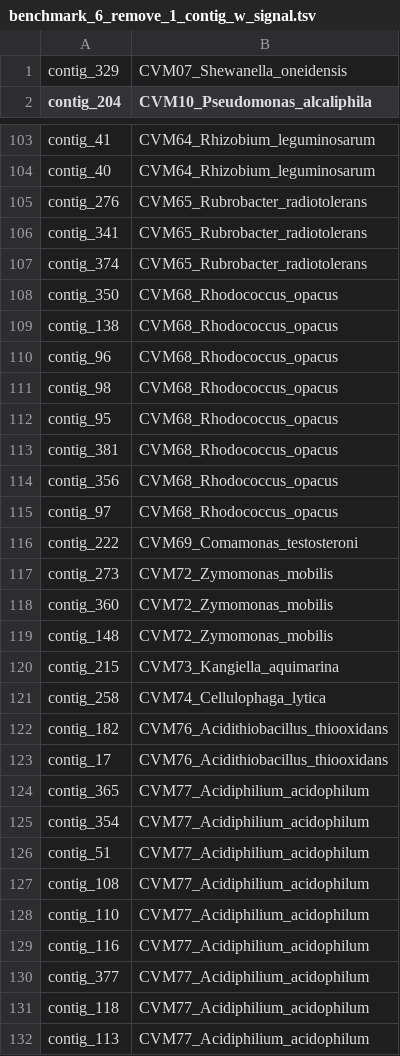
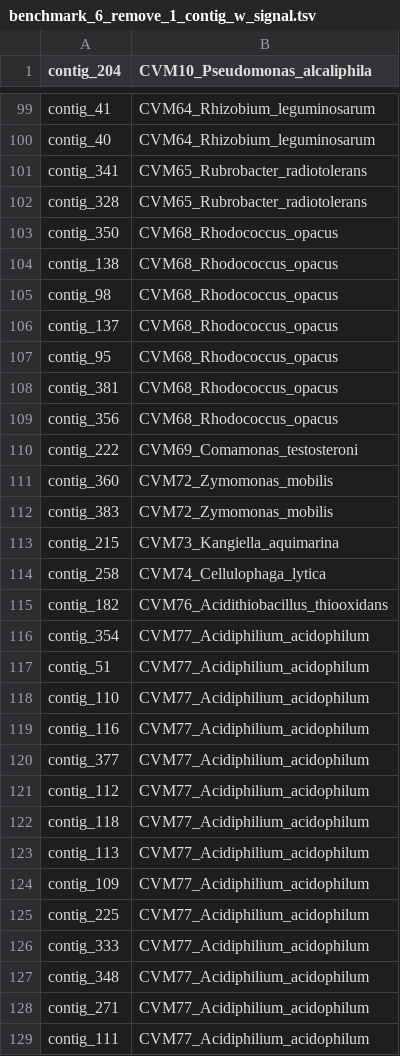
Before and after one commit to SebastianDall/nanomotif-binnary-benchmark, a TSV file: files/benchmarks/simulated_4_lognormal_20-100x/benchmark_6_remove_1_contig_w_signal.tsv, drawn as a sheet; only a part is shown, gaps mark what is left out; the shorter side is filled out with more unchanged rows; the diff covers the shown part only.

```diff
--- a/files/benchmarks/simulated_4_lognormal_20-100x/benchmark_6_remove_1_contig_w_signal.tsv
+++ b/files/benchmarks/simulated_4_lognormal_20-100x/benchmark_6_remove_1_contig_w_signal.tsv
@@ -1,2 +1 @@
-contig_329	CVM07_Shewanella_oneidensis
 contig_204	CVM10_Pseudomonas_alcaliphila
@@ -104,9 +100,8 @@ contig_41	CVM64_Rhizobium_leguminosarum
 contig_40	CVM64_Rhizobium_leguminosarum
-contig_276	CVM65_Rubrobacter_radiotolerans
 contig_341	CVM65_Rubrobacter_radiotolerans
-contig_374	CVM65_Rubrobacter_radiotolerans
+contig_328	CVM65_Rubrobacter_radiotolerans
 contig_350	CVM68_Rhodococcus_opacus
 contig_138	CVM68_Rhodococcus_opacus
-contig_96	CVM68_Rhodococcus_opacus
 contig_98	CVM68_Rhodococcus_opacus
+contig_137	CVM68_Rhodococcus_opacus
 contig_95	CVM68_Rhodococcus_opacus
@@ -114,7 +109,5 @@ contig_381	CVM68_Rhodococcus_opacus
 contig_356	CVM68_Rhodococcus_opacus
-contig_97	CVM68_Rhodococcus_opacus
 contig_222	CVM69_Comamonas_testosteroni
-contig_273	CVM72_Zymomonas_mobilis
 contig_360	CVM72_Zymomonas_mobilis
-contig_148	CVM72_Zymomonas_mobilis
+contig_383	CVM72_Zymomonas_mobilis
 contig_215	CVM73_Kangiella_aquimarina
@@ -122,7 +115,4 @@ contig_258	CVM74_Cellulophaga_lytica
 contig_182	CVM76_Acidithiobacillus_thiooxidans
-contig_17	CVM76_Acidithiobacillus_thiooxidans
-contig_365	CVM77_Acidiphilium_acidophilum
 contig_354	CVM77_Acidiphilium_acidophilum
 contig_51	CVM77_Acidiphilium_acidophilum
-contig_108	CVM77_Acidiphilium_acidophilum
 contig_110	CVM77_Acidiphilium_acidophilum
@@ -130,2 +120,3 @@ contig_116	CVM77_Acidiphilium_acidophilum
 contig_377	CVM77_Acidiphilium_acidophilum
+contig_112	CVM77_Acidiphilium_acidophilum
 contig_118	CVM77_Acidiphilium_acidophilum
```
Also changed, not shown: 3 added rows, 7 removed rows and 2 edited cells elsewhere in this file, files/benchmarks/simulated_4_lognormal_20-100x/benchmark_0_remove_1_contig_w_signal.tsv, files/benchmarks/simulated_4_lognormal_20-100x/benchmark_3_remove_1_contig_w_signal.tsv, 18 other files.
